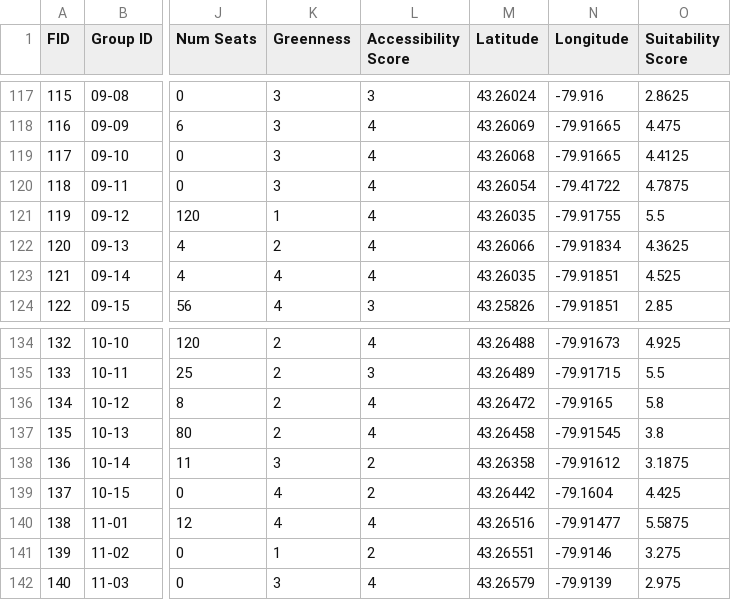
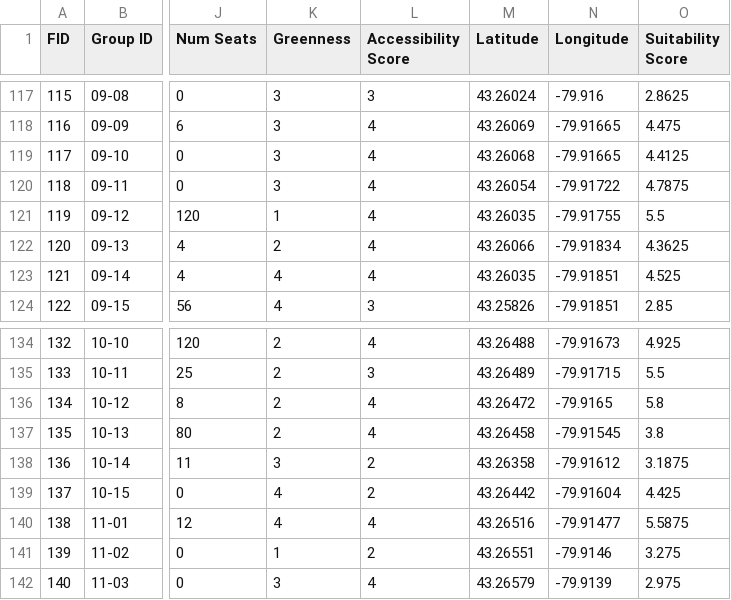
Before and after one commit to jasonbrodeur/SHAD-mapping, a CSV file: data/outdoor-space-data.csv, drawn as a sheet; only a part is shown, gaps mark what is left out; the diff covers the shown part only; the diff names each change by its address in the sheet, - before the commit and + after, or states it on an @@ line.

```diff
--- a/data/outdoor-space-data.csv
+++ b/data/outdoor-space-data.csv
-N120 (Longitude): -79.41722
+N120 (Longitude): -79.91722
-N139 (Longitude): -79.1604
+N139 (Longitude): -79.91604
```
Also changed, not shown: 8 edited cells elsewhere in this file.
